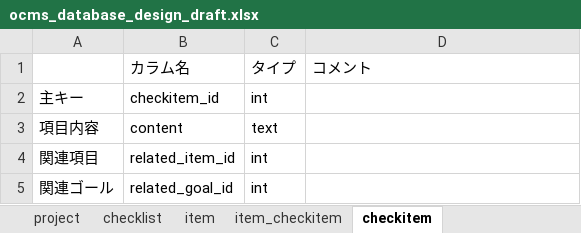
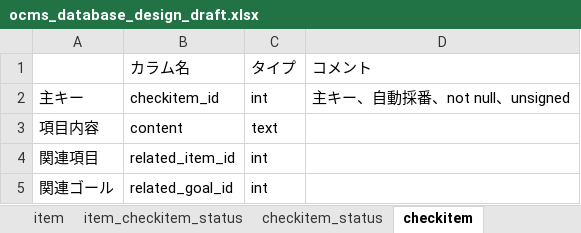
Before and after one commit to shawnliu339/Checklist, an Excel workbook: ocms_database_design_draft.xlsx, sheet checkitem, drawn as a sheet; values as stored, in another font and other column widths than the file's, no borders; the diff names each change by its address in the sheet, - before the commit and + after, or states it on an @@ line.

```diff
--- a/ocms_database_design_draft.xlsx (sheet checkitem)
+++ b/ocms_database_design_draft.xlsx (sheet checkitem)
-sheet tab: item_checkitem
+sheet tab: item_checkitem_status
-D2: (empty)
+D2: 主キー、自動採番、not null、unsigned
```
Also changed, not shown: sheet item_checkitem_status, sheet item, sheet checkitem_status, sheet checklist, other sheet tabs.
